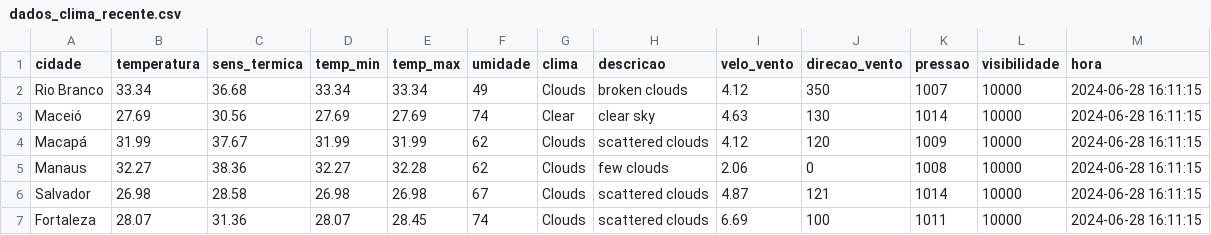
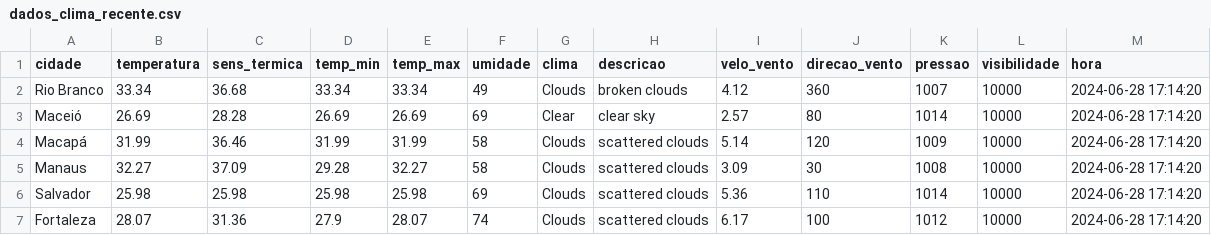
Before and after one commit to ThFenrir/integradorClimaDados, a CSV file: dados_clima_recente.csv, drawn as a sheet; only a part is shown; the diff covers the shown part only.

```diff
--- a/dados_clima_recente.csv
+++ b/dados_clima_recente.csv
@@ -1,7 +1,7 @@
 cidade,temperatura,sens_termica,temp_min,temp_max,umidade,clima,descricao,velo_vento,direcao_vento,pressao,visibilidade,hora
-Rio Branco,33.34,36.68,33.34,33.34,49,Clouds,broken clouds,4.12,350,1007,10000,2024-06-28 16:11:15
-Maceió,27.69,30.56,27.69,27.69,74,Clear,clear sky,4.63,130,1014,10000,2024-06-28 16:11:15
-Macapá,31.99,37.67,31.99,31.99,62,Clouds,scattered clouds,4.12,120,1009,10000,2024-06-28 16:11:15
-Manaus,32.27,38.36,32.27,32.28,62,Clouds,few clouds,2.06,0,1008,10000,2024-06-28 16:11:15
-Salvador,26.98,28.58,26.98,26.98,67,Clouds,scattered clouds,4.87,121,1014,10000,2024-06-28 16:11:15
-Fortaleza,28.07,31.36,28.07,28.45,74,Clouds,scattered clouds,6.69,100,1011,10000,2024-06-28 16:11:15
+Rio Branco,33.34,36.68,33.34,33.34,49,Clouds,broken clouds,4.12,360,1007,10000,2024-06-28 17:14:20
+Maceió,26.69,28.28,26.69,26.69,69,Clear,clear sky,2.57,80,1014,10000,2024-06-28 17:14:20
+Macapá,31.99,36.46,31.99,31.99,58,Clouds,scattered clouds,5.14,120,1009,10000,2024-06-28 17:14:20
+Manaus,32.27,37.09,29.28,32.27,58,Clouds,scattered clouds,3.09,30,1008,10000,2024-06-28 17:14:20
+Salvador,25.98,25.98,25.98,25.98,69,Clouds,scattered clouds,5.36,110,1014,10000,2024-06-28 17:14:20
+Fortaleza,28.07,31.36,27.9,28.07,74,Clouds,scattered clouds,6.17,100,1012,10000,2024-06-28 17:14:20
```
Also changed, not shown: 151 edited cells elsewhere in this file, 1 other file.
